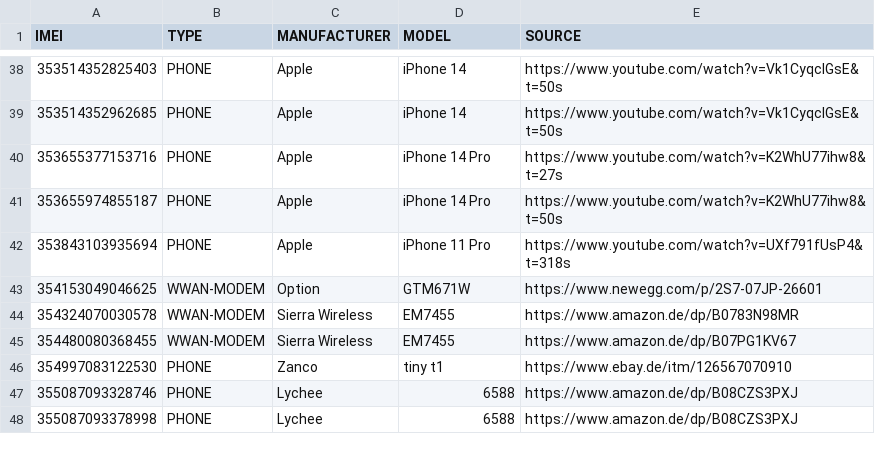
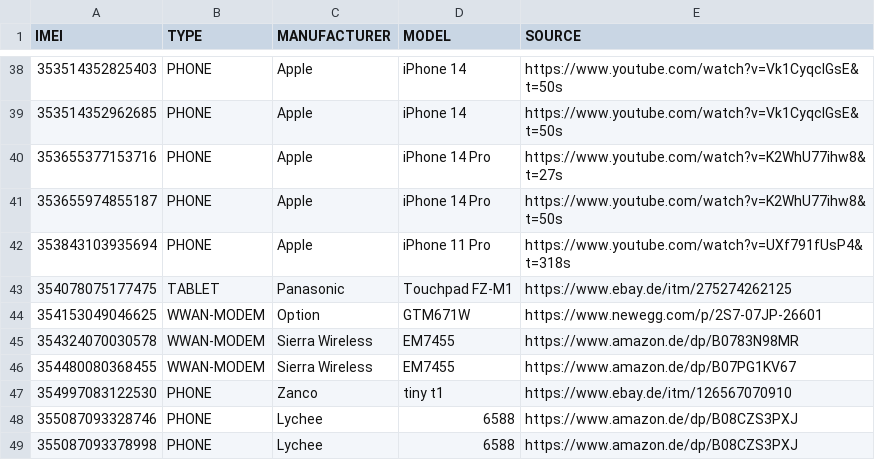
Before and after one commit to greyhat-academy/lists.d, a TSV file: imei.devices.list.tsv, drawn as a sheet; only a part is shown, gaps mark what is left out; the diff names each change by its address in the sheet, - before the commit and + after, or states it on an @@ line.

```diff
--- a/imei.devices.list.tsv
+++ b/imei.devices.list.tsv
+row 43: 354078075177475 | TABLET | Panasonic | Touchpad FZ-M1 | https://www.ebay.de/itm/275274262125
```
Also changed, not shown: mac.devices.list.tsv.
